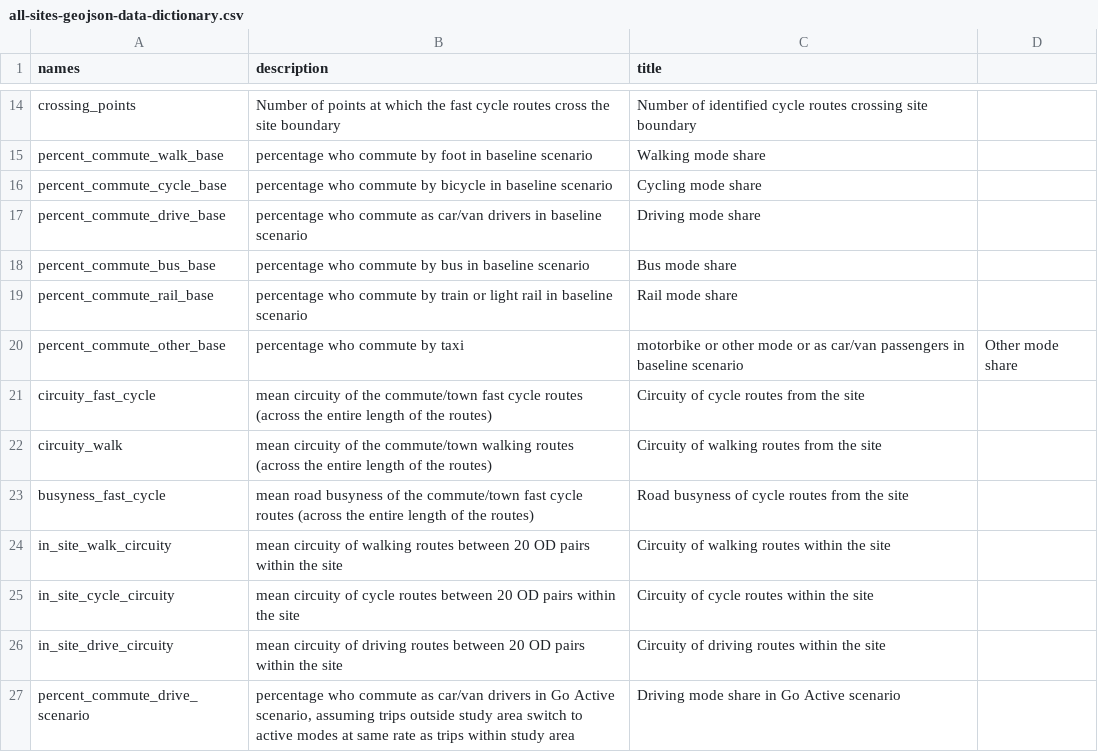
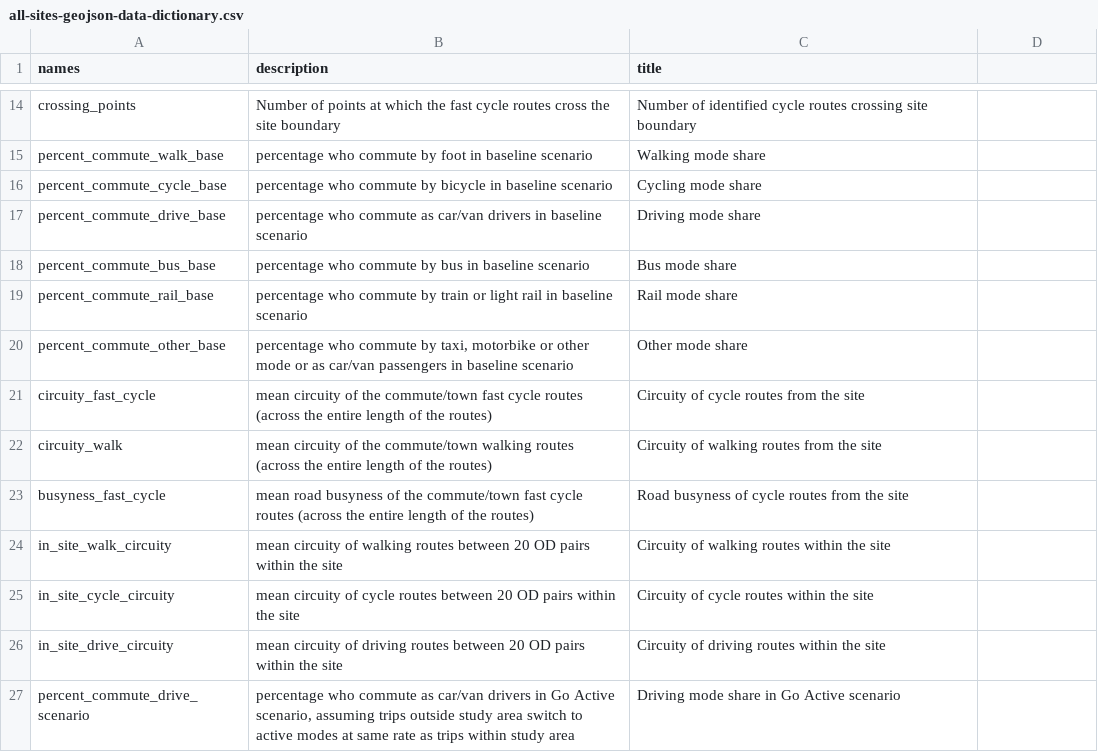
Before and after one commit to cyipt/actdev, a CSV file: data-small/all-sites-geojson-data-dictionary.csv, drawn as a sheet; only a part is shown, gaps mark what is left out.

Commit message:
Fix all-sites-geojson-data-dictionary.csv CSV

```diff
--- a/data-small/all-sites-geojson-data-dictionary.csv
+++ b/data-small/all-sites-geojson-data-dictionary.csv
@@ -19,3 +19,3 @@ percent_commute_bus_base,percentage who commute by bus in baseline scenario,Bus
 percent_commute_rail_base,percentage who commute by train or light rail in baseline scenario,Rail mode share
-percent_commute_other_base,percentage who commute by taxi, motorbike or other mode or as car/van passengers in baseline scenario,Other mode share
+percent_commute_other_base,"percentage who commute by taxi, motorbike or other mode or as car/van passengers in baseline scenario",Other mode share
 circuity_fast_cycle,mean circuity of the commute/town fast cycle routes (across the entire length of the routes),Circuity of cycle routes from the site
```
